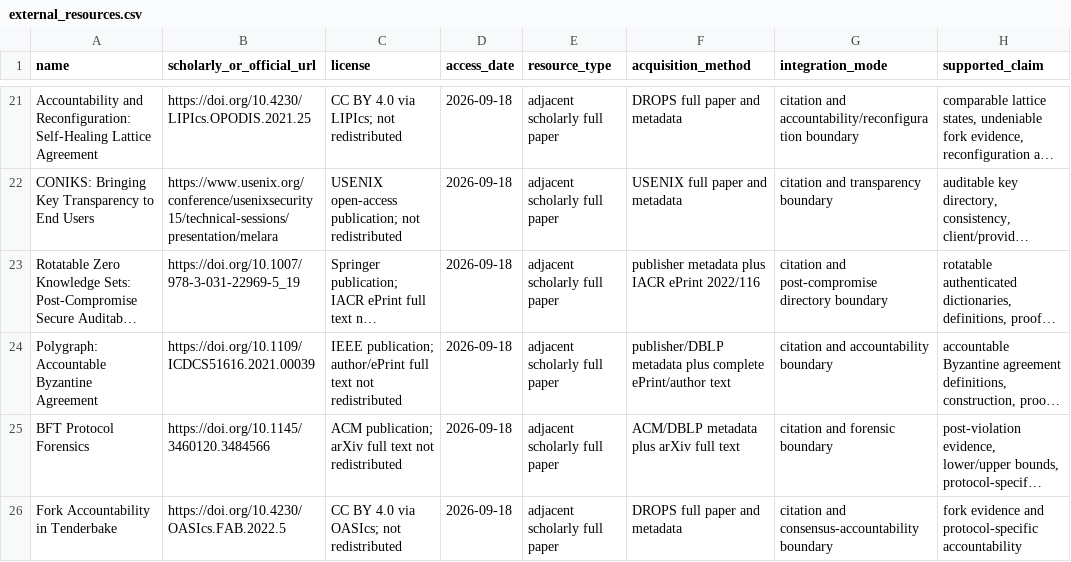
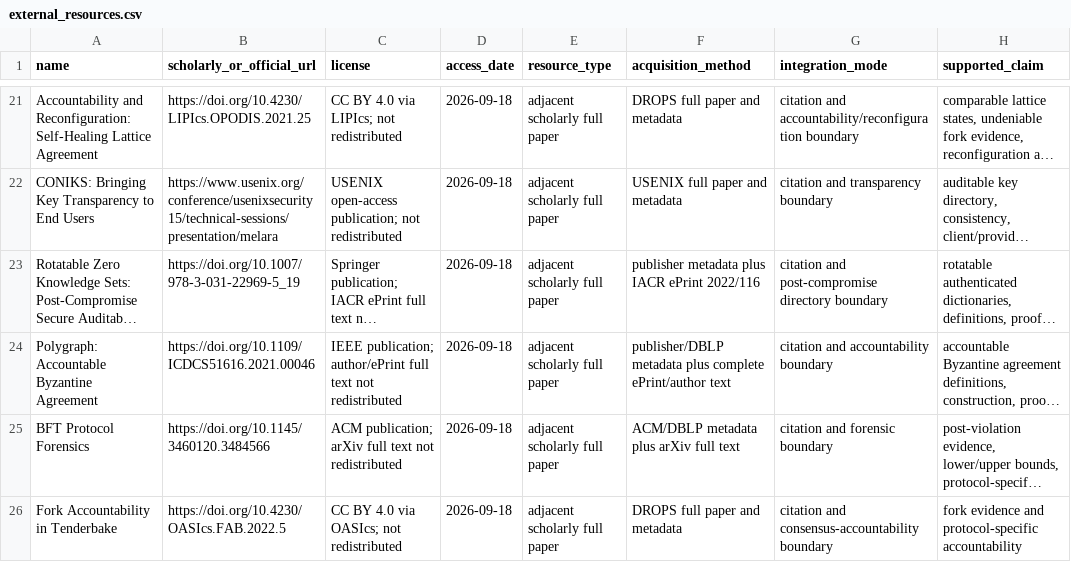
Before and after one commit to Haoyi-Zhang/NamespaceAudit, a CSV file: external_resources.csv, drawn as a sheet; only a part is shown, gaps mark what is left out; long unchanged cells end in …; the diff names each change by its address in the sheet, - before the commit and + after, or states it on an @@ line.

```diff
--- a/external_resources.csv
+++ b/external_resources.csv
-B24 (scholarly_or_official_url): https://doi.org/10.1109/ICDCS51616.2021.00039
+B24 (scholarly_or_official_url): https://doi.org/10.1109/ICDCS51616.2021.00046
```
Also changed, not shown: 2 other files.
